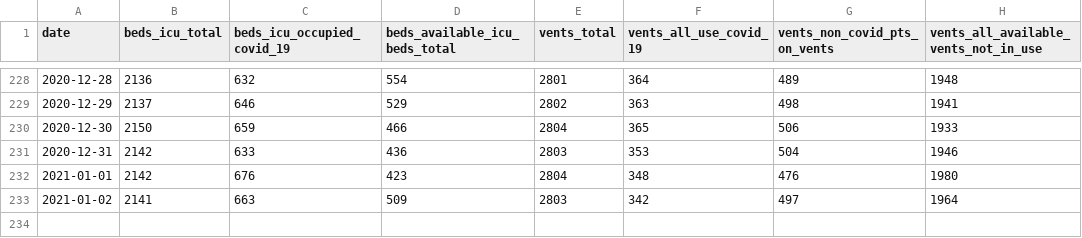
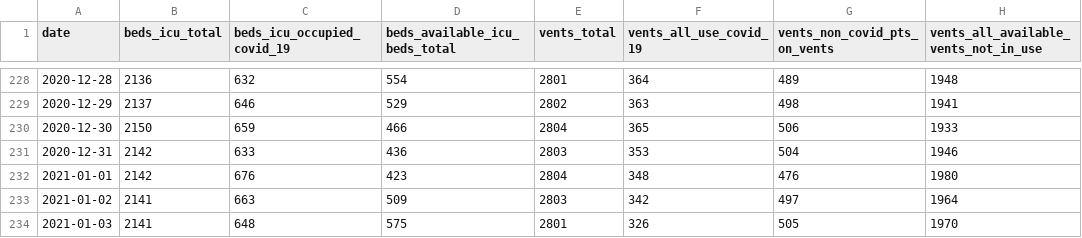
Before and after one commit to ercbk/Indiana-COVID-19-Tracker, a CSV file: data/beds-vents-complete.csv, drawn as a sheet; only a part is shown, gaps mark what is left out.

```diff
--- a/data/beds-vents-complete.csv
+++ b/data/beds-vents-complete.csv
@@ -233 +233,2 @@ date,beds_icu_total,beds_icu_occupied_covid_19,beds_available_icu_beds_total,ven
 2021-01-02,2141,663,509,2803,342,497,1964
+2021-01-03,2141,648,575,2801,326,505,1970
```
Also changed, not shown: data/ind-age-complete.csv, 4 other files.
